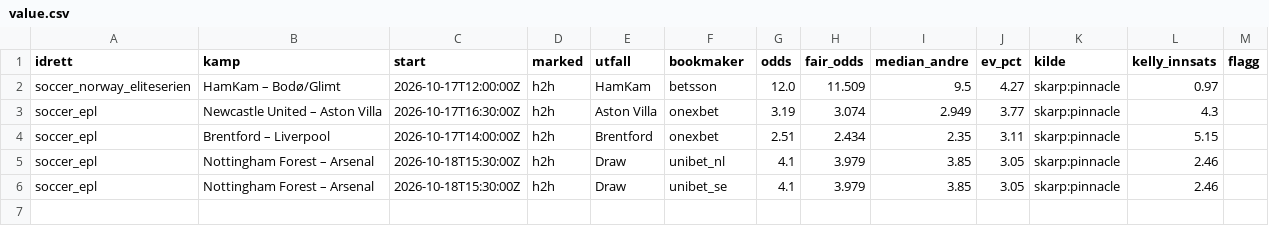
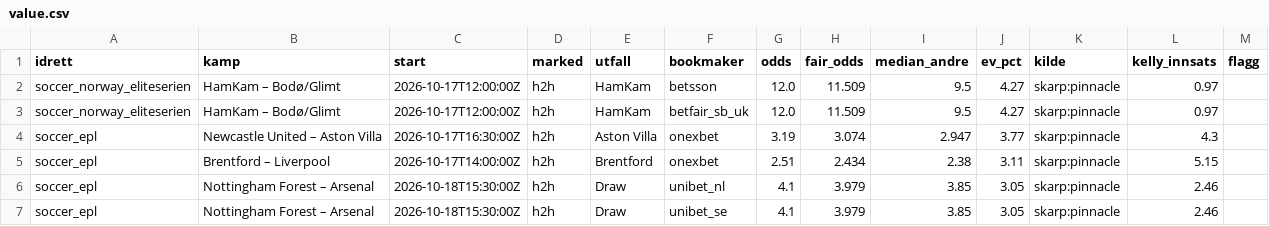
Before and after one commit to Anders1919/odds-scanner, a CSV file: docs/value.csv, drawn as a sheet.

```diff
--- a/docs/value.csv
+++ b/docs/value.csv
@@ -2,4 +2,5 @@ idrett,kamp,start,marked,utfall,bookmaker,odds,fair_odds,median_andre,ev_pct,kil
 soccer_norway_eliteserien,HamKam – Bodø/Glimt,2026-10-17T12:00:00Z,h2h,HamKam,betsson,12.0,11.509,9.5,4.27,skarp:pinnacle,0.97,
-soccer_epl,Newcastle United – Aston Villa,2026-10-17T16:30:00Z,h2h,Aston Villa,onexbet,3.19,3.074,2.949,3.77,skarp:pinnacle,4.3,
-soccer_epl,Brentford – Liverpool,2026-10-17T14:00:00Z,h2h,Brentford,onexbet,2.51,2.434,2.35,3.11,skarp:pinnacle,5.15,
+soccer_norway_eliteserien,HamKam – Bodø/Glimt,2026-10-17T12:00:00Z,h2h,HamKam,betfair_sb_uk,12.0,11.509,9.5,4.27,skarp:pinnacle,0.97,
+soccer_epl,Newcastle United – Aston Villa,2026-10-17T16:30:00Z,h2h,Aston Villa,onexbet,3.19,3.074,2.947,3.77,skarp:pinnacle,4.3,
+soccer_epl,Brentford – Liverpool,2026-10-17T14:00:00Z,h2h,Brentford,onexbet,2.51,2.434,2.38,3.11,skarp:pinnacle,5.15,
 soccer_epl,Nottingham Forest – Arsenal,2026-10-18T15:30:00Z,h2h,Draw,unibet_nl,4.1,3.979,3.85,3.05,skarp:pinnacle,2.46,
```
Also changed, not shown: 1 other file.
